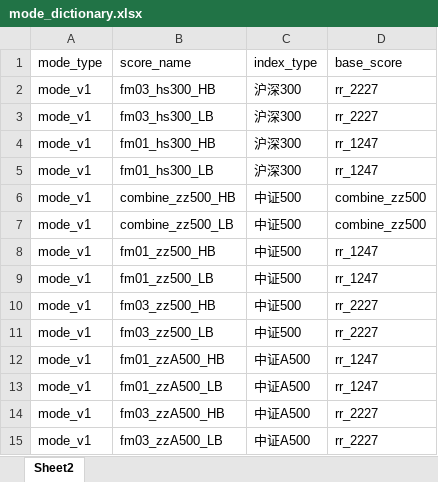
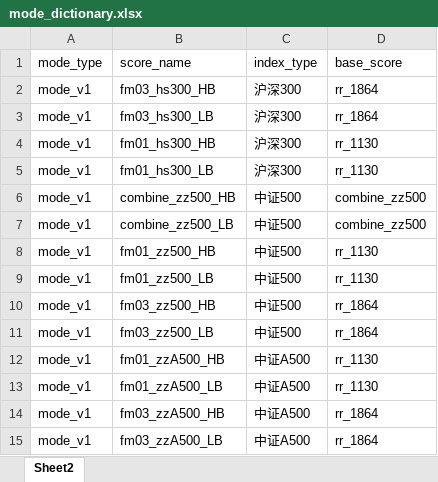
Before and after one commit to kaicmd0416/code_new, an Excel workbook: config/Score_config/mode_dictionary.xlsx, sheet Sheet2, drawn as a sheet; values as stored, in another font and other column widths than the file's, no borders; the diff names each change by its address in the sheet, - before the commit and + after, or states it on an @@ line.

```diff
--- a/config/Score_config/mode_dictionary.xlsx (sheet Sheet2)
+++ b/config/Score_config/mode_dictionary.xlsx (sheet Sheet2)
-D2:D3 (base_score): rr_2227
+D2:D3 (base_score): rr_1864
-D4:D5 (base_score): rr_1247
+D4:D5 (base_score): rr_1130
-D8:D9 (base_score): rr_1247
+D8:D9 (base_score): rr_1130
-D10:D11 (base_score): rr_2227
+D10:D11 (base_score): rr_1864
-D12:D13 (base_score): rr_1247
+D12:D13 (base_score): rr_1130
-D14:D15 (base_score): rr_2227
+D14:D15 (base_score): rr_1864
```
Also changed, not shown: Data_update/config_path/data_update_path_config.xlsx, config/Score_config/config_score_mode.xlsx, 20 other files.
